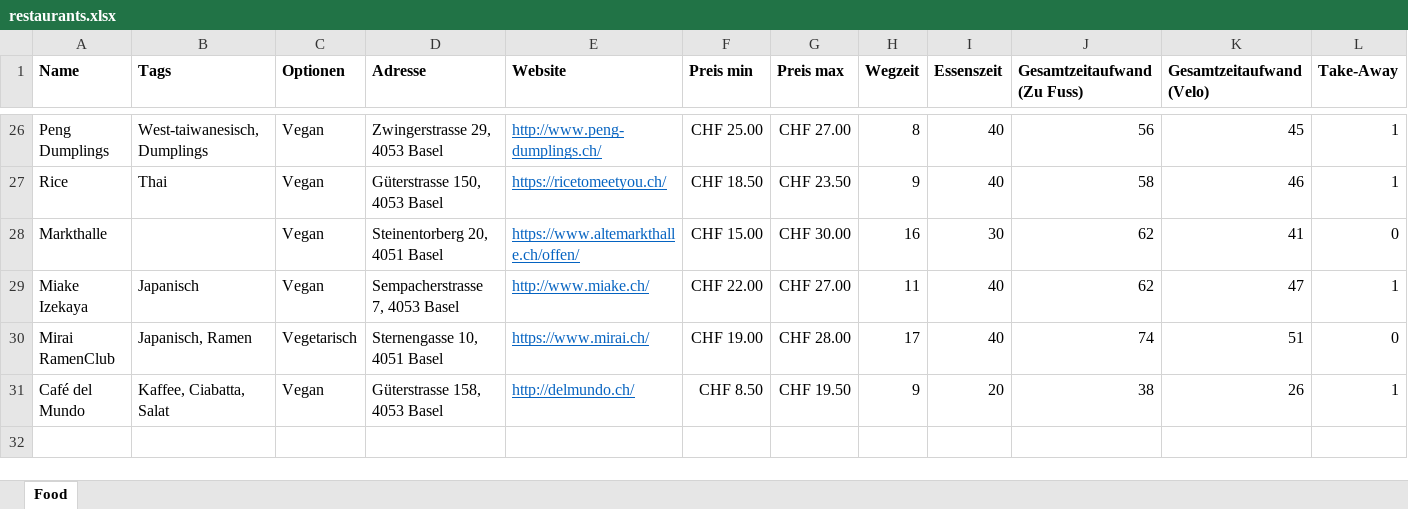
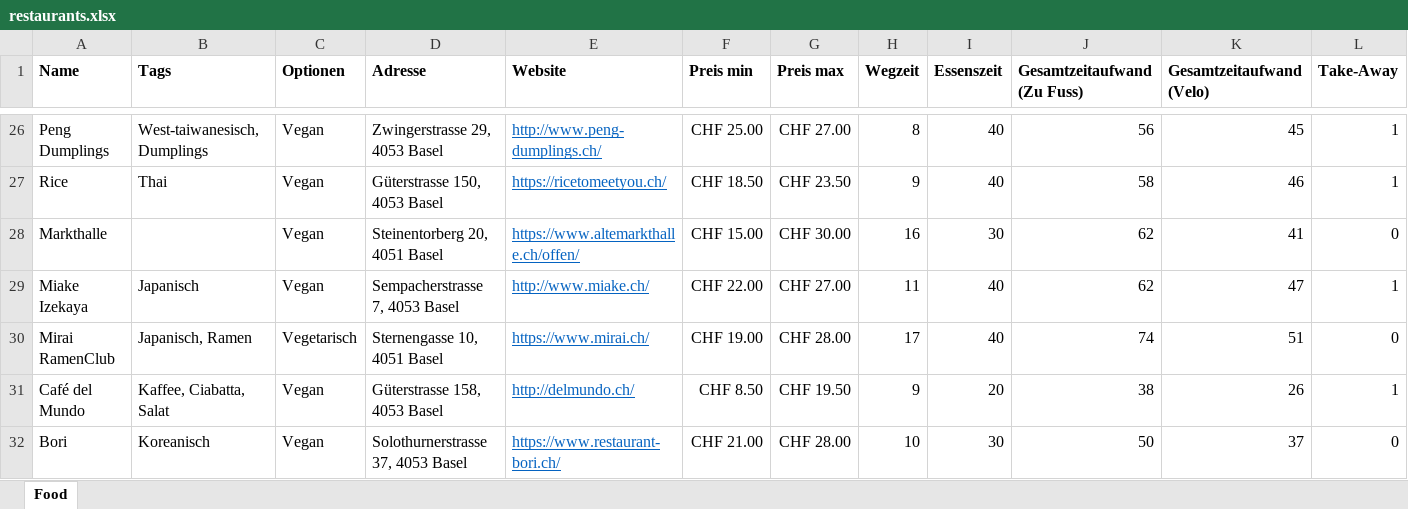
Before and after one commit to Benjamin-Kessler/GrubGuide, an Excel workbook: restaurants.xlsx, sheet Food, drawn as a sheet; only a part is shown, gaps mark what is left out; values as stored, in another font and other column widths than the file's, no borders; rows hold the shown columns only; the diff names each change by its address in the sheet, - before the commit and + after, or states it on an @@ line.

Commit message:
Added new restaurant.

```diff
--- a/restaurants.xlsx (sheet Food)
+++ b/restaurants.xlsx (sheet Food)
+row 32: Bori | Koreanisch | Vegan | Solothurnerstrasse 37, 4053 Basel | https://www.restaurant-bori.ch/ | CHF 21.00 | CHF 28.00 | 10 | 30 | 50 | 37 | 0
```
Also changed, not shown: 1 other file.
